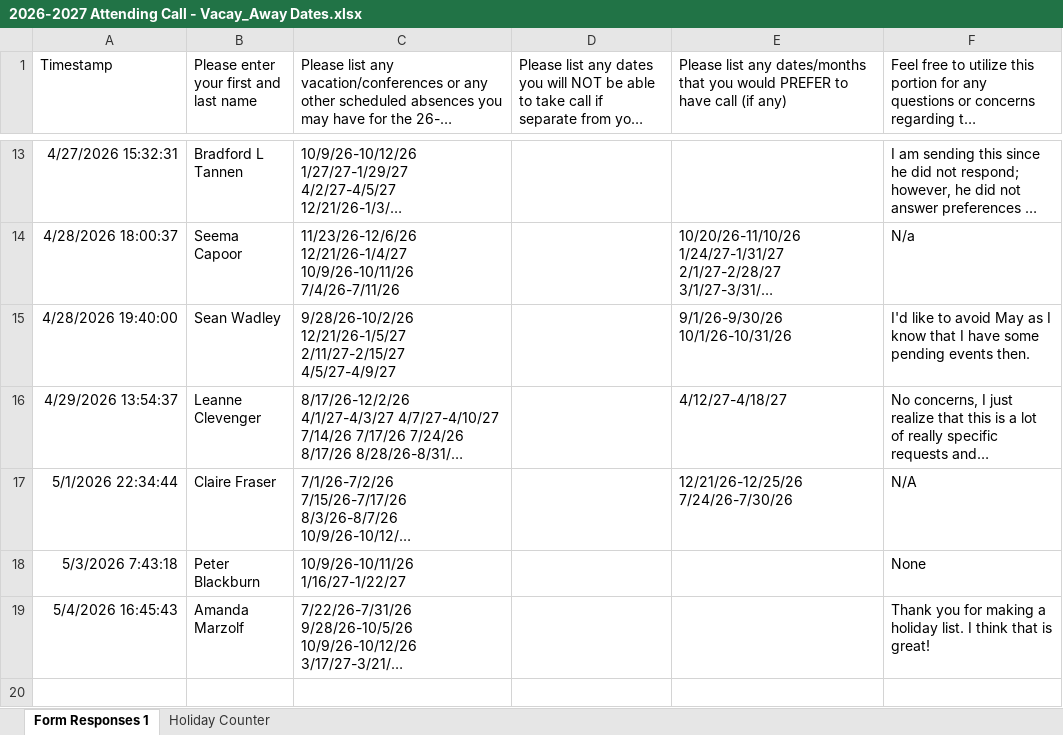
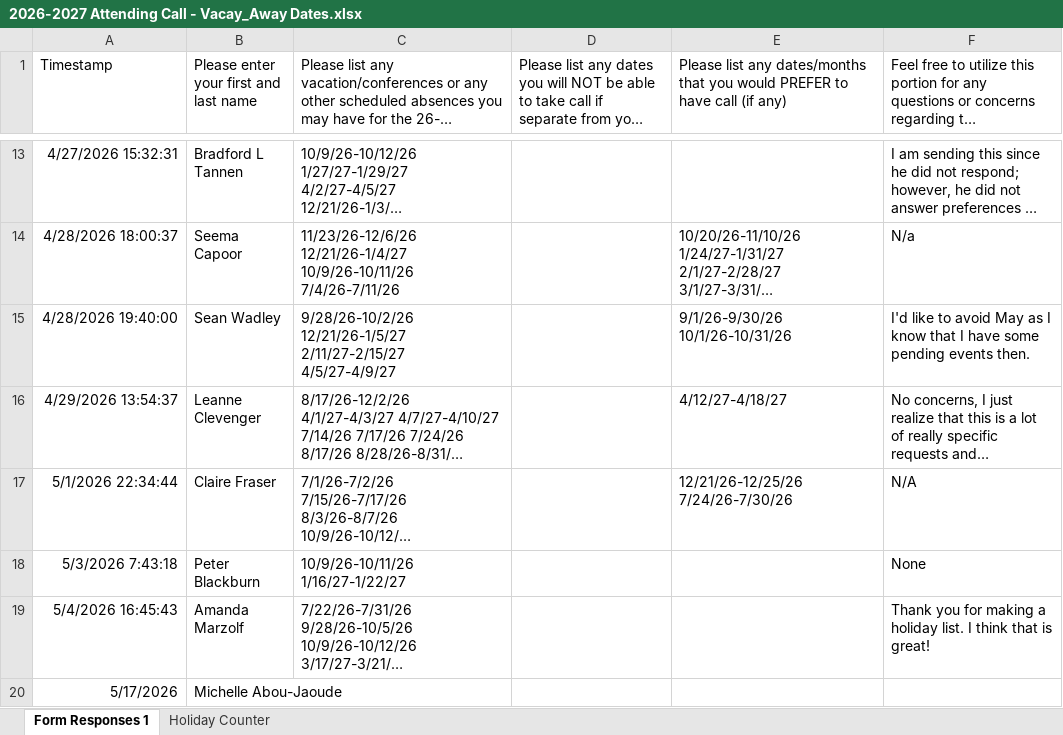
Before and after one commit to paravorheim/attending_call_schedule, an Excel workbook: 2026-2027 Attending Call - Vacay_Away Dates.xlsx, sheet Form Responses 1, drawn as a sheet; only a part is shown, gaps mark what is left out; long unchanged cells end in …; values as stored, in another font and other column widths than the file's, no borders; table styles not drawn; the diff names each change by its address in the sheet, - before the commit and + after, or states it on an @@ line.

Commit message:
updated schedule

```diff
--- a/2026-2027 Attending Call - Vacay_Away Dates.xlsx (sheet Form Responses 1)
+++ b/2026-2027 Attending Call - Vacay_Away Dates.xlsx (sheet Form Responses 1)
+row 20: 5/17/2026 | Michelle Abou-Jaoude
```
